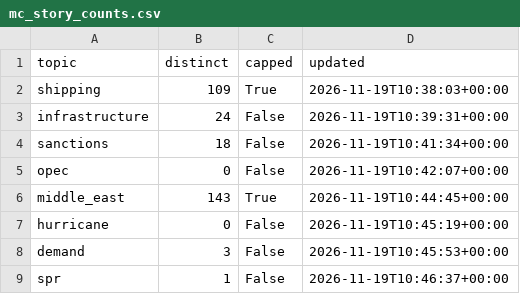
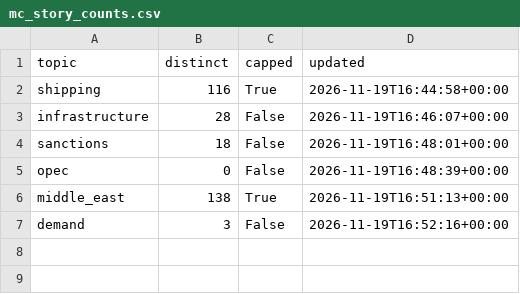
Before and after one commit to lukehamiltn/oil-tracker, a CSV file: news_data/mc_story_counts.csv, drawn as a sheet.

```diff
--- a/news_data/mc_story_counts.csv
+++ b/news_data/mc_story_counts.csv
@@ -1,9 +1,7 @@
 topic,distinct,capped,updated
-shipping,109,True,2026-11-19T10:38:03+00:00
-infrastructure,24,False,2026-11-19T10:39:31+00:00
-sanctions,18,False,2026-11-19T10:41:34+00:00
-opec,0,False,2026-11-19T10:42:07+00:00
-middle_east,143,True,2026-11-19T10:44:45+00:00
-hurricane,0,False,2026-11-19T10:45:19+00:00
-demand,3,False,2026-11-19T10:45:53+00:00
-spr,1,False,2026-11-19T10:46:37+00:00
+shipping,116,True,2026-11-19T16:44:58+00:00
+infrastructure,28,False,2026-11-19T16:46:07+00:00
+sanctions,18,False,2026-11-19T16:48:01+00:00
+opec,0,False,2026-11-19T16:48:39+00:00
+middle_east,138,True,2026-11-19T16:51:13+00:00
+demand,3,False,2026-11-19T16:52:16+00:00
```
Also changed, not shown: news_data/curve.csv, news_data/mc_stories.csv, 1 other file.
